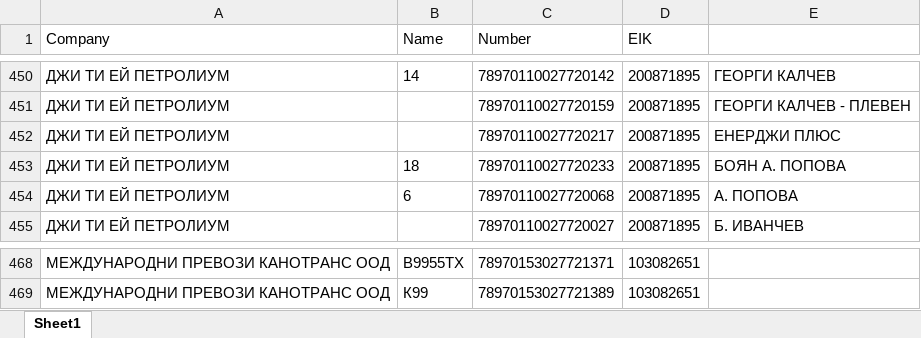
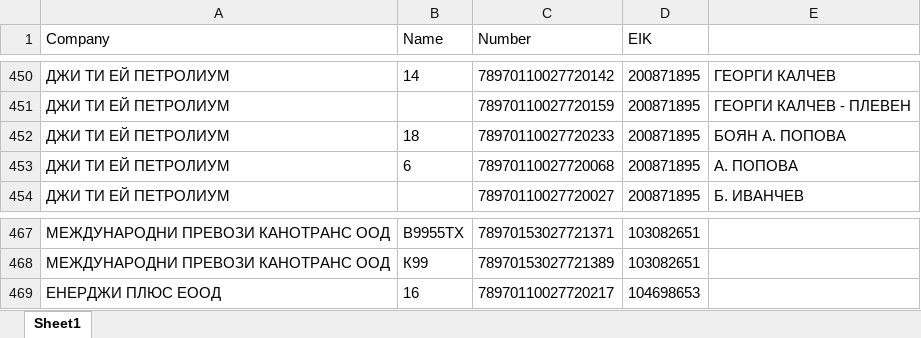
Before and after one commit to plamensve/eko, an Excel workbook: 3_PROJECT_DATA/cards.xlsx, sheet Sheet1, drawn as a sheet; only a part is shown, gaps mark what is left out; values as stored, in another font and other column widths than the file's, no borders; removed rows and columns are numbered as before the commit, all else as after; the diff names each change by its address in the sheet, - before the commit and + after, or states it on an @@ line.

```diff
--- a/3_PROJECT_DATA/cards.xlsx (sheet Sheet1)
+++ b/3_PROJECT_DATA/cards.xlsx (sheet Sheet1)
-row 452: ДЖИ ТИ ЕЙ ПЕТРОЛИУМ |  | 78970110027720217 | 200871895 | ЕНЕРДЖИ ПЛЮС
+row 469: ЕНЕРДЖИ ПЛЮС ЕООД | 16 | 78970110027720217 | 104698653
```
Also changed, not shown: A_FINAL_RESULT/eko_transactions.xlsx, 3 other files.
